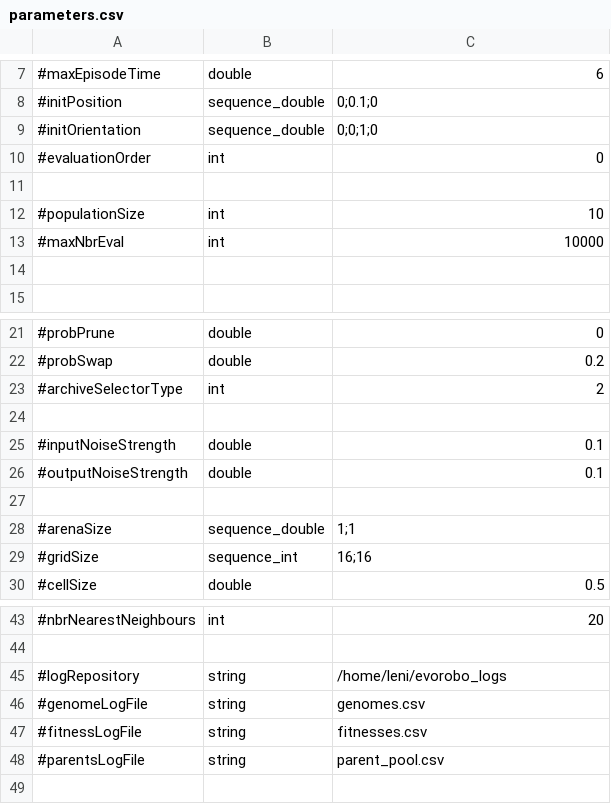
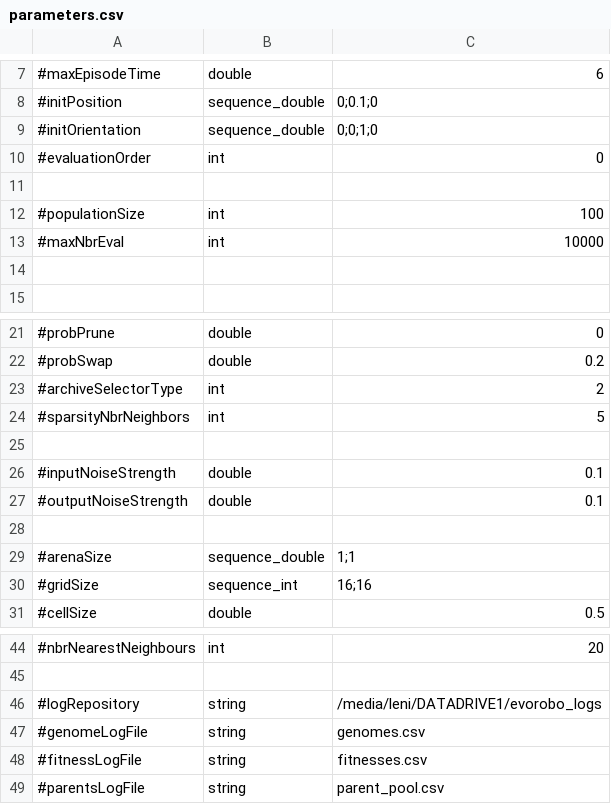
Before and after one commit to LeniLeGoff/EvoRoboGrammar, a CSV file: asynch_ea/mehk_qd/parameters.csv, drawn as a sheet; only a part is shown, gaps mark what is left out.

Commit message:
debugging of the pareto selector, optimisation of the pareto and sparsity selector, and put the ea update in a thread to remove bottleneck

```diff
--- a/asynch_ea/mehk_qd/parameters.csv
+++ b/asynch_ea/mehk_qd/parameters.csv
@@ -11,3 +11,3 @@
 
-#populationSize,int,10
+#populationSize,int,100
 #maxNbrEval,int,10000
@@ -23,2 +23,3 @@
 #archiveSelectorType,int,2
+#sparsityNbrNeighbors,int,5
 
@@ -44,3 +45,3 @@
 
-#logRepository,string,/home/leni/evorobo_logs
+#logRepository,string,/media/leni/DATADRIVE1/evorobo_logs
 #genomeLogFile,string,genomes.csv
```
Also changed, not shown: 5 other files.
